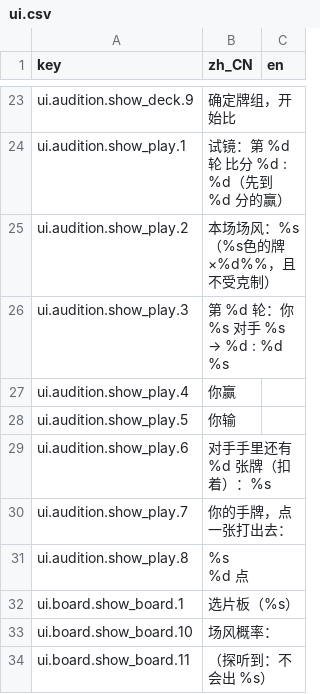
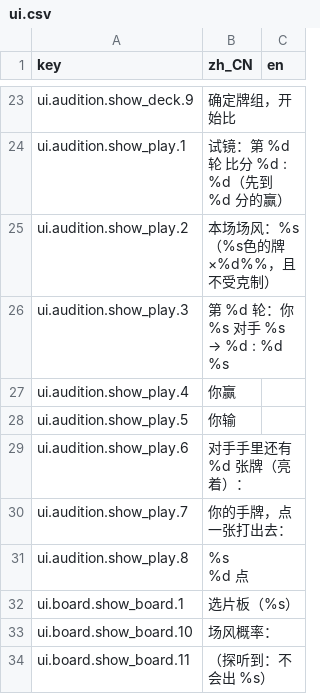
Before and after one commit to rdfzjack/LatinLover, a CSV file: data/locale/ui.csv, drawn as a sheet; only a part is shown, gaps mark what is left out.

```diff
--- a/data/locale/ui.csv
+++ b/data/locale/ui.csv
@@ -33,3 +33,3 @@ ui.audition.show_play.4,你赢,
 ui.audition.show_play.5,你输,
-ui.audition.show_play.6,对手手里还有 %d 张牌（扣着）：%s,
+ui.audition.show_play.6,对手手里还有 %d 张牌（亮着）：,
 ui.audition.show_play.7,你的手牌，点一张打出去：,
```
Also changed, not shown: 1 other file.
